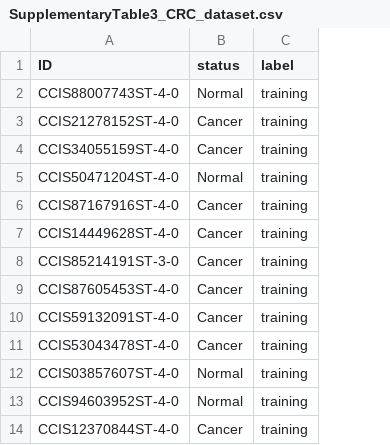
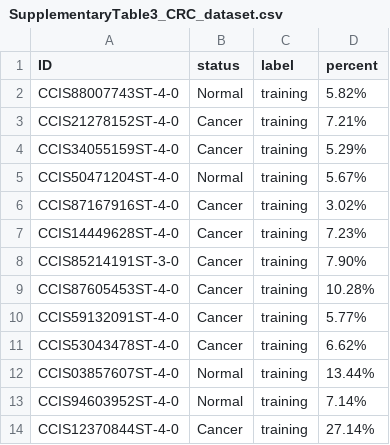
Before and after one commit to secdio/DeepVirFinder_protocol, a CSV file: supplementary_tables/SupplementaryTable3_CRC_dataset.csv, drawn as a sheet; only a part is shown; the diff names each change by its address in the sheet, - before the commit and + after, or states it on an @@ line.

Commit message:
Add viral mapping percentage to SuppTable 3

```diff
--- a/supplementary_tables/SupplementaryTable3_CRC_dataset.csv
+++ b/supplementary_tables/SupplementaryTable3_CRC_dataset.csv
+column D (percent), rows 2-14: 5.82% | 7.21% | 5.29% | 5.67% | 3.02% | 7.23% | 7.90% | 10.28% | 5.77% | 6.62% | 13.44% | 7.14% | 27.14%
```
